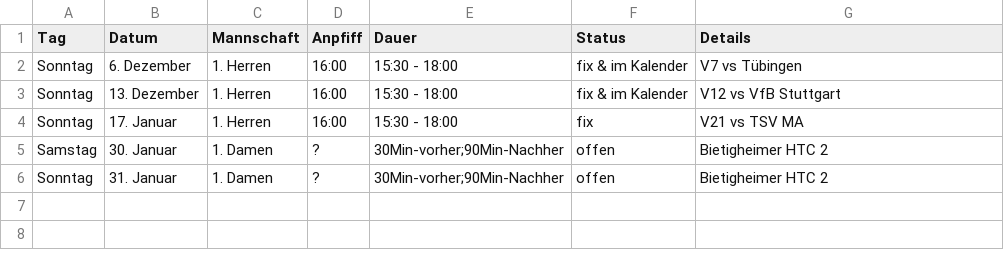
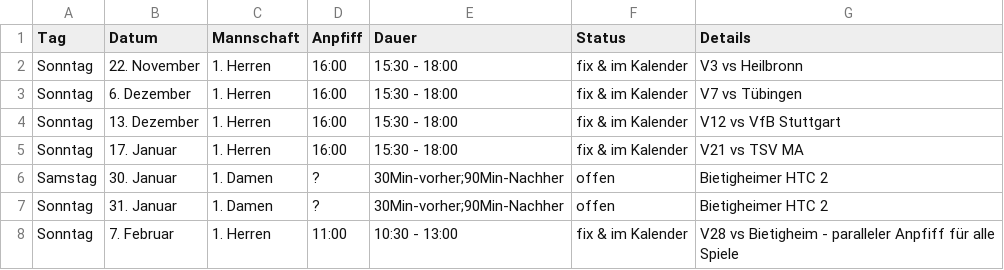
Before and after one commit to feldsaison/hallensaison, a CSV file: saison_20_21.csv, drawn as a sheet.

Commit message:
Update saison_20_21.csv

```diff
--- a/saison_20_21.csv
+++ b/saison_20_21.csv
@@ -1,6 +1,8 @@
 Tag, Datum, Mannschaft, Anpfiff, Dauer, Status, Details
+Sonntag, 22. November, 1. Herren, 16:00, 15:30 - 18:00, fix & im Kalender, V3 vs Heilbronn
 Sonntag, 6. Dezember, 1. Herren, 16:00, 15:30 - 18:00, fix & im Kalender, V7 vs Tübingen
 Sonntag, 13. Dezember, 1. Herren, 16:00, 15:30 - 18:00, fix & im Kalender, V12 vs VfB Stuttgart
-Sonntag, 17. Januar, 1. Herren, 16:00, 15:30 - 18:00, fix, V21 vs TSV MA
+Sonntag, 17. Januar, 1. Herren, 16:00, 15:30 - 18:00, fix & im Kalender, V21 vs TSV MA
 Samstag,30. Januar, 1. Damen,?,30Min-vorher;90Min-Nachher, offen, Bietigheimer HTC 2
 Sonntag,31. Januar, 1. Damen,?,30Min-vorher;90Min-Nachher, offen, Bietigheimer HTC 2
+Sonntag, 7. Februar, 1. Herren, 11:00, 10:30 - 13:00, fix & im Kalender, V28 vs Bietigheim - paralleler Anpfiff für alle Spiele
```
